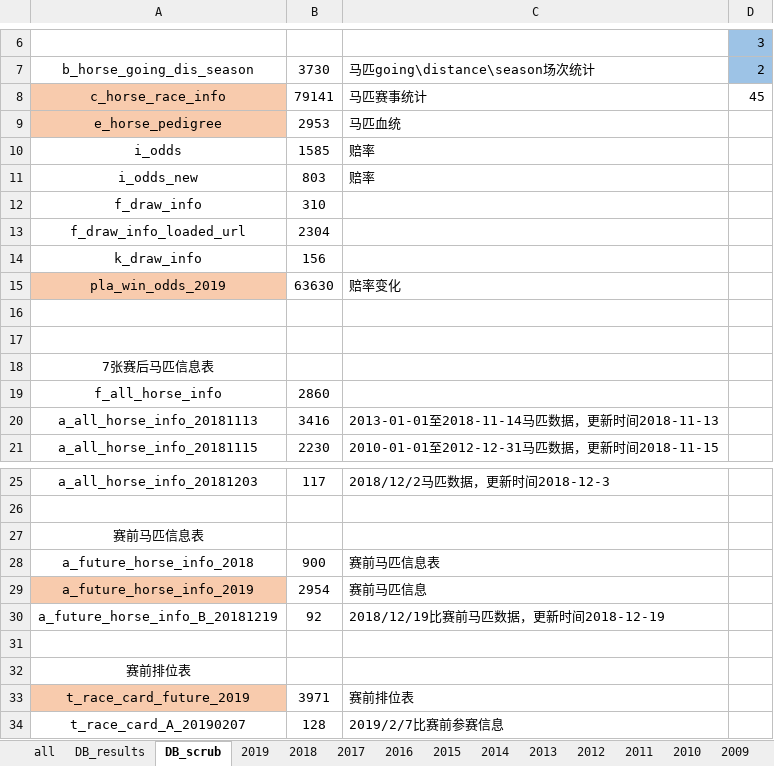
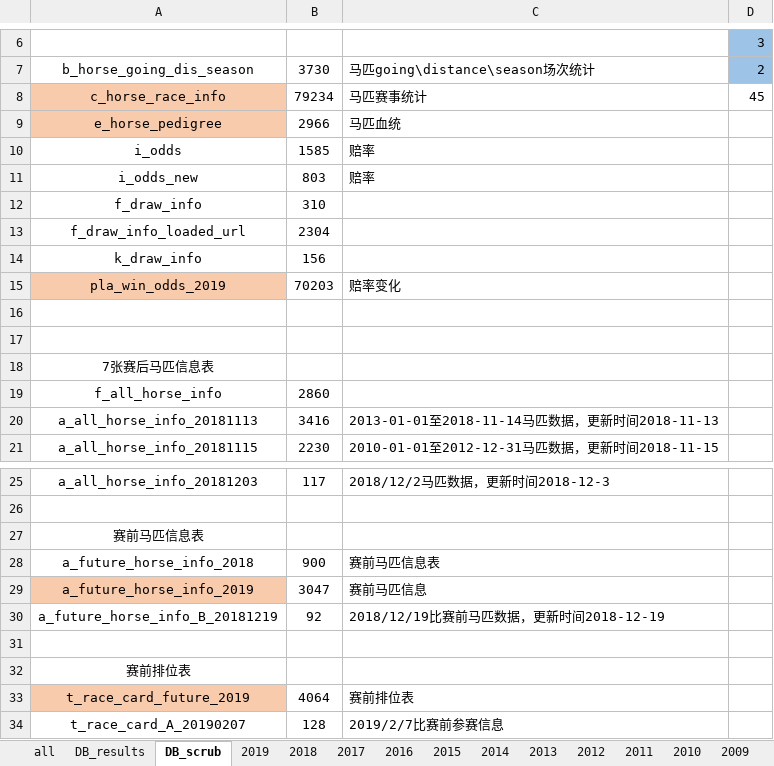
Before and after one commit to JudyPhy/spider, an Excel workbook: results_info.xlsx, sheet DB_scrub, drawn as a sheet; only a part is shown, gaps mark what is left out; values as stored, in another font and other column widths than the file's, no borders; the diff names each change by its address in the sheet, - before the commit and + after, or states it on an @@ line.

```diff
--- a/results_info.xlsx (sheet DB_scrub)
+++ b/results_info.xlsx (sheet DB_scrub)
-B8: 79141
+B8: 79234
-B9: 2953
+B9: 2966
-B15: 63630
+B15: 70203
-B29: 2954
+B29: 3047
-B33: 3971
+B33: 4064
```
Also changed, not shown: sheet 2019, sheet all, 21 other files.
